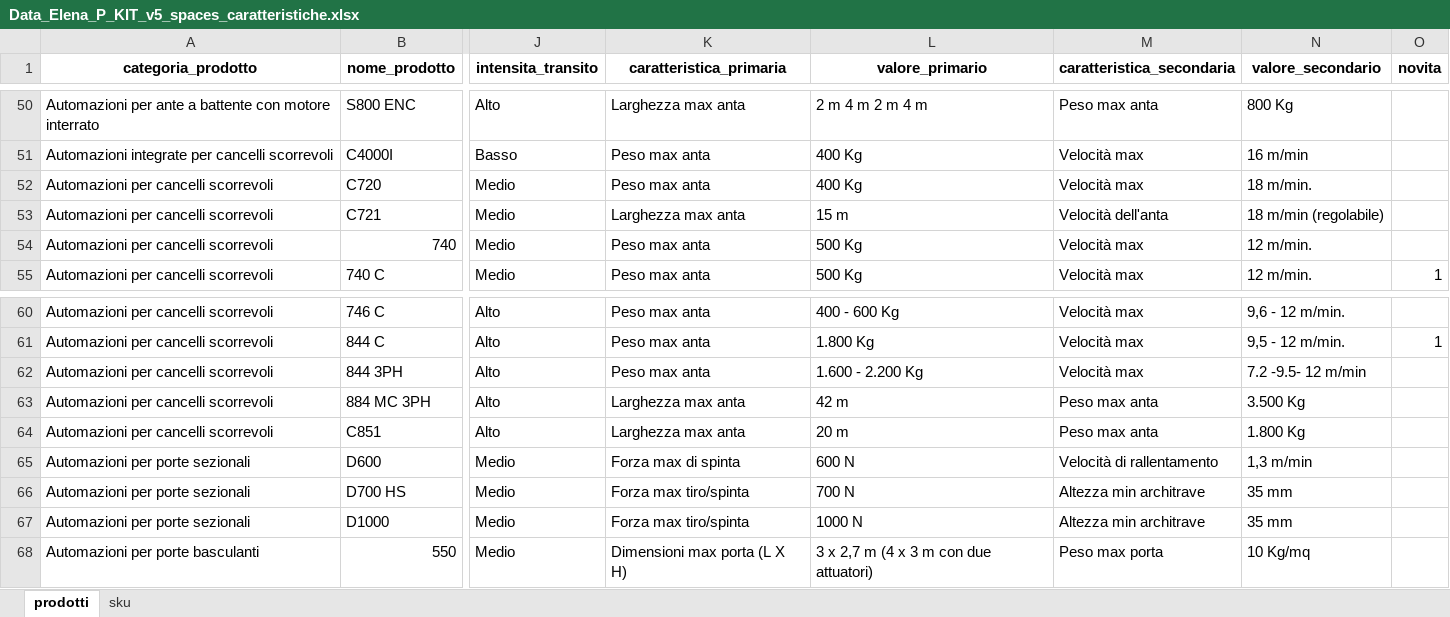
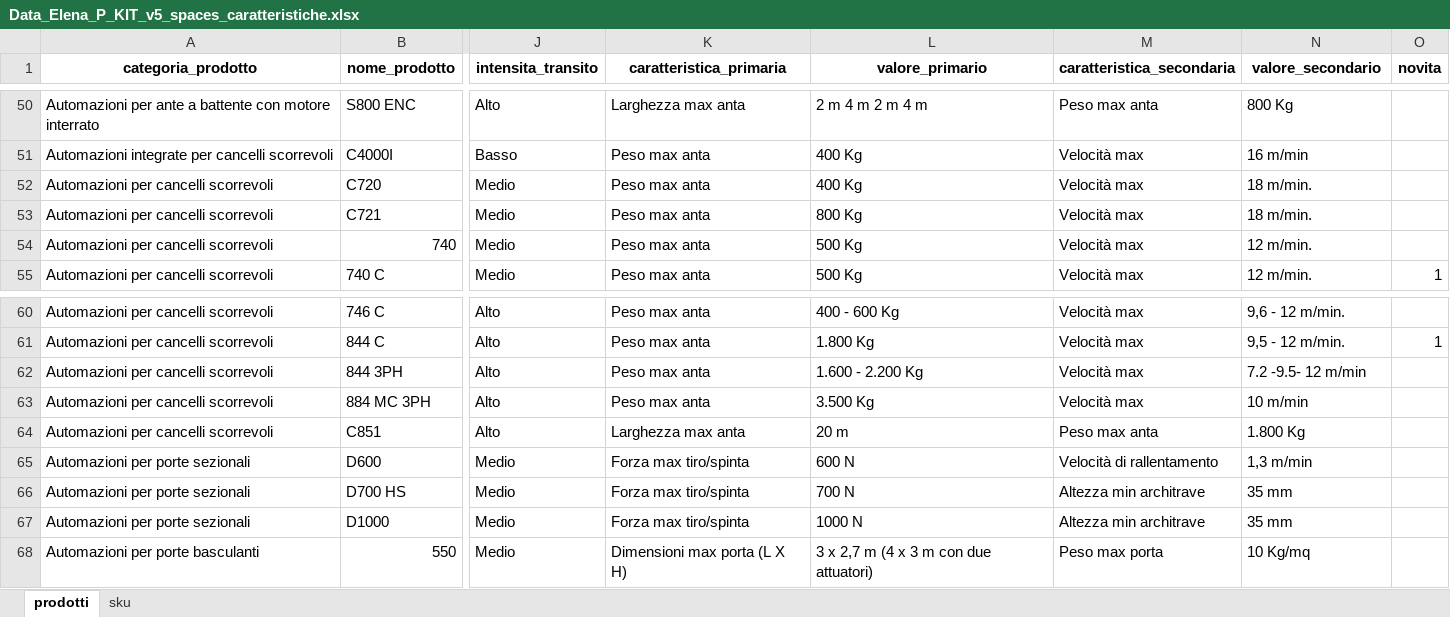
Before and after one commit to reg3project/checkimport, an Excel workbook: output/v2/Data_Elena_P_KIT_v5_spaces_caratteristiche.xlsx, sheet prodotti, drawn as a sheet; only a part is shown, gaps mark what is left out; values as stored, in another font and other column widths than the file's, no borders; the diff names each change by its address in the sheet, - before the commit and + after, or states it on an @@ line.

```diff
--- a/output/v2/Data_Elena_P_KIT_v5_spaces_caratteristiche.xlsx (sheet prodotti)
+++ b/output/v2/Data_Elena_P_KIT_v5_spaces_caratteristiche.xlsx (sheet prodotti)
-K53 (caratteristica_primaria): Larghezza max anta
+K53 (caratteristica_primaria): Peso max anta
-L53 (valore_primario): 15 m
+L53 (valore_primario): 800 Kg
-M53 (caratteristica_secondaria): Velocità dell'anta
+M53 (caratteristica_secondaria): Velocità max
-N53 (valore_secondario): 18 m/min (regolabile)
+N53 (valore_secondario): 18 m/min.
-K63 (caratteristica_primaria): Larghezza max anta
+K63 (caratteristica_primaria): Peso max anta
-L63 (valore_primario): 42 m
+L63 (valore_primario): 3.500 Kg
-M63 (caratteristica_secondaria): Peso max anta
+M63 (caratteristica_secondaria): Velocità max
-N63 (valore_secondario): 3.500 Kg
+N63 (valore_secondario): 10 m/min
-K65 (caratteristica_primaria): Forza max di spinta
+K65 (caratteristica_primaria): Forza max tiro/spinta
```
